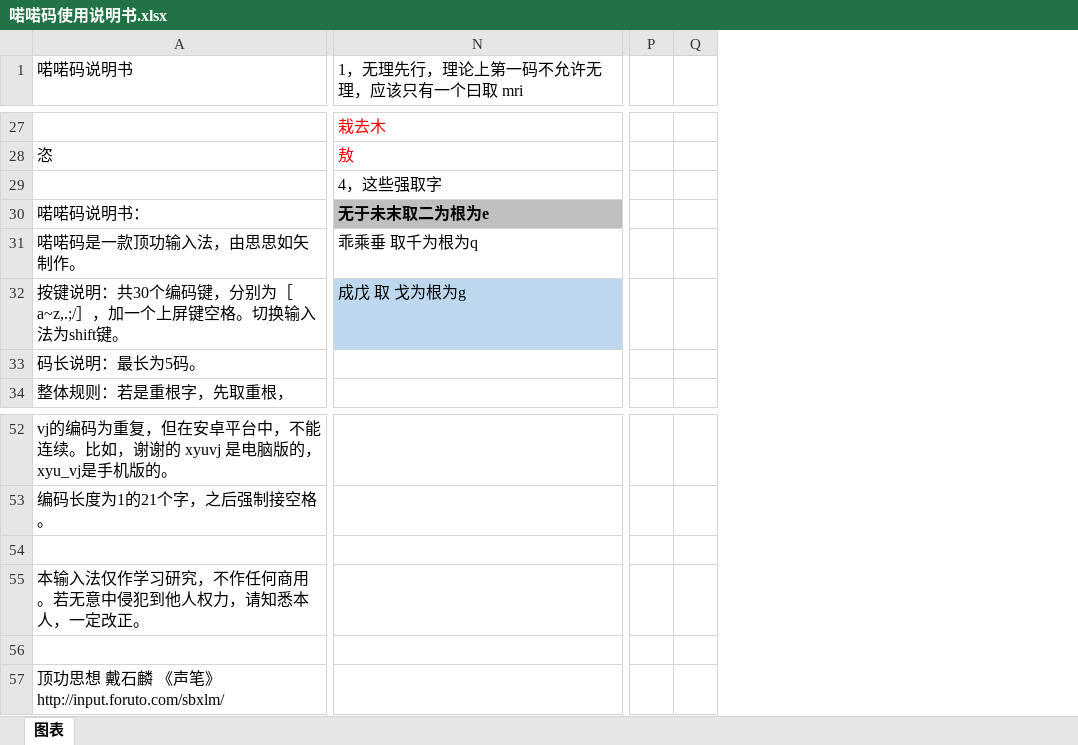
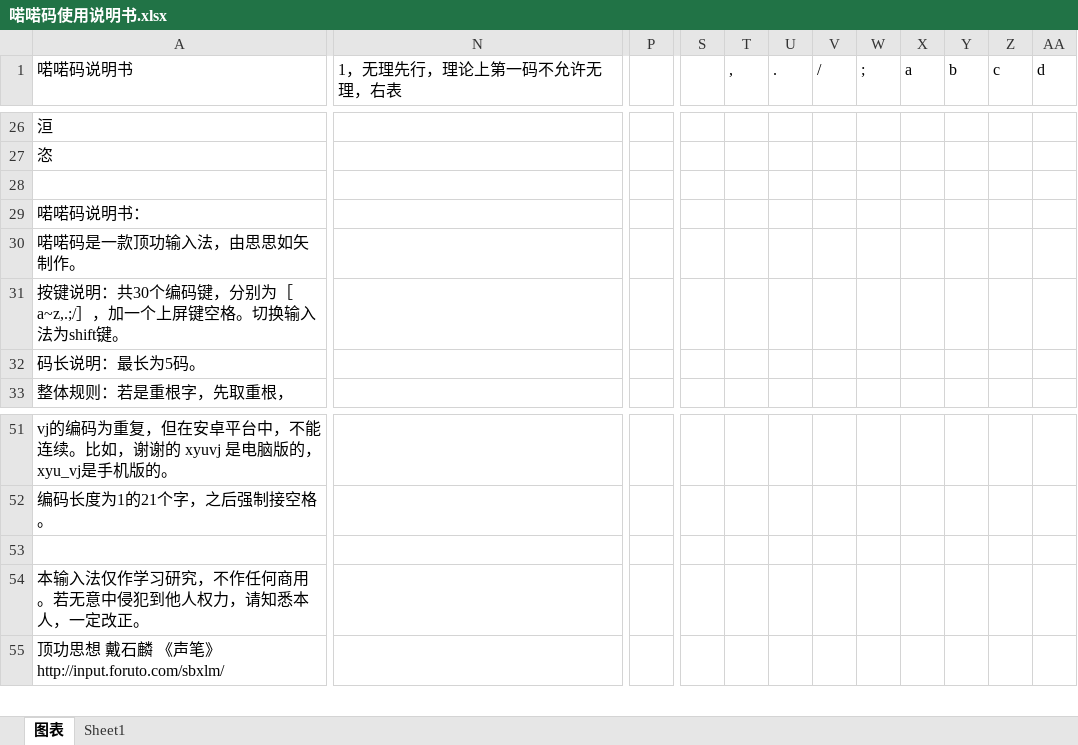
Before and after one commit to mayiwen/nuonuoma, an Excel workbook: 喏喏码使用说明书.xlsx, sheet 图表, drawn as a sheet; only a part is shown, gaps mark what is left out; values as stored, in another font and other column widths than the file's, no borders; removed rows and columns are numbered as before the commit, all else as after; rows hold the shown columns only; the diff covers the shown part only; the diff names each change by its address in the sheet, - before the commit and + after, or states it on an @@ line.

```diff
--- a/喏喏码使用说明书.xlsx (sheet 图表)
+++ b/喏喏码使用说明书.xlsx (sheet 图表)
+sheet tab: Sheet1
-column P, empty
-column Q, empty
+column P, empty
+column S, empty
+column T (,), empty
+column U (.), empty
+column V (/), empty
+column W (;), empty
+column X (a), empty
+column Y (b), empty
+column Z (c), empty
+column AA (d), empty
-N1: 1，无理先行，理论上第一码不允许无理，应该只有一个曰取 mri
+N1: 1，无理先行，理论上第一码不允许无理，右表
-A26 (喏喏码说明书): (empty)
+A26 (喏喏码说明书): 洹
-N26 (1，无理先行，理论上第一码不允许无理，右表): 栽去木
+N26 (1，无理先行，理论上第一码不允许无理，右表): (empty)
-N27 (1，无理先行，理论上第一码不允许无理，右表): 敖
+N27 (1，无理先行，理论上第一码不允许无理，右表): (empty)
-N28 (1，无理先行，理论上第一码不允许无理，右表): 4，这些强取字
+N28 (1，无理先行，理论上第一码不允许无理，右表): (empty)
-N29 (1，无理先行，理论上第一码不允许无理，右表): 无于未末取二为根为e
+N29 (1，无理先行，理论上第一码不允许无理，右表): (empty)
-N29 fill: #BFBFBF
+N29 fill: none
-N30 (1，无理先行，理论上第一码不允许无理，右表): 乖乘垂 取千为根为q
+N30 (1，无理先行，理论上第一码不允许无理，右表): (empty)
-N31 (1，无理先行，理论上第一码不允许无理，右表): 成戊 取 戈为根为g
+N31 (1，无理先行，理论上第一码不允许无理，右表): (empty)
-N31 fill: #BDD7EE
+N31 fill: none
-row 56: (empty)
```
Also changed, not shown: 3 added rows, 4 removed rows, 25 added columns, 34 edited cells and cell formats elsewhere in this sheet, 1 other file.
